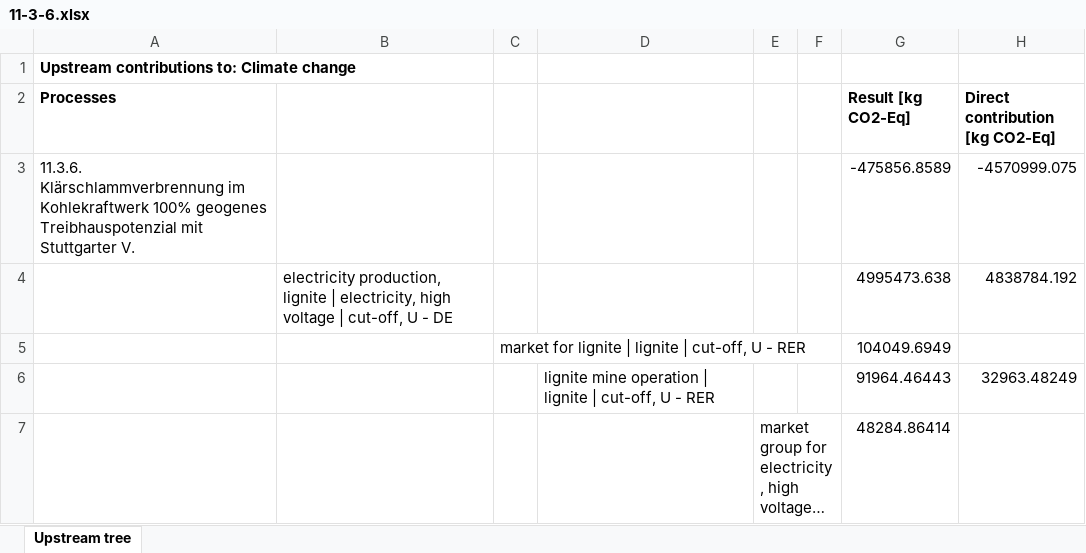
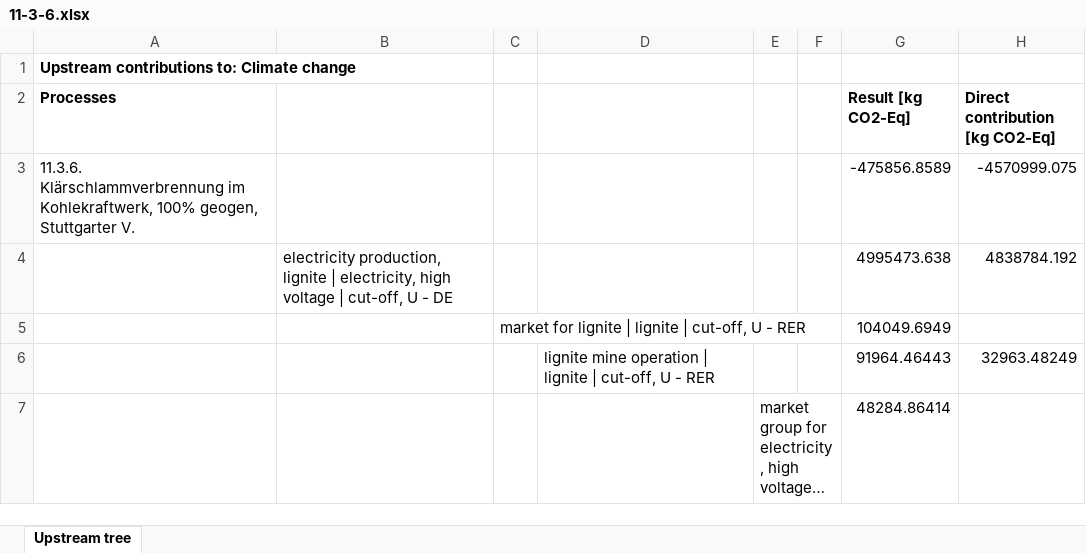
Before and after one commit to linev/misc, an Excel workbook: hbar/11-3-6.xlsx, sheet Upstream tree, drawn as a sheet; only a part is shown; long unchanged cells end in …; values as stored, in another font and other column widths than the file's, no borders; the diff names each change by its address in the sheet, - before the commit and + after, or states it on an @@ line.

```diff
--- a/hbar/11-3-6.xlsx (sheet Upstream tree)
+++ b/hbar/11-3-6.xlsx (sheet Upstream tree)
-A3 (Processes): …Klärschlammverbrennung im Kohlekraftwerk 100% geogenes Treibhauspotenzial mit Stuttgarter V.
+A3 (Processes): …Klärschlammverbrennung im Kohlekraftwerk, 100% geogen, Stuttgarter V.
```
Also changed, not shown: 2 other files.
